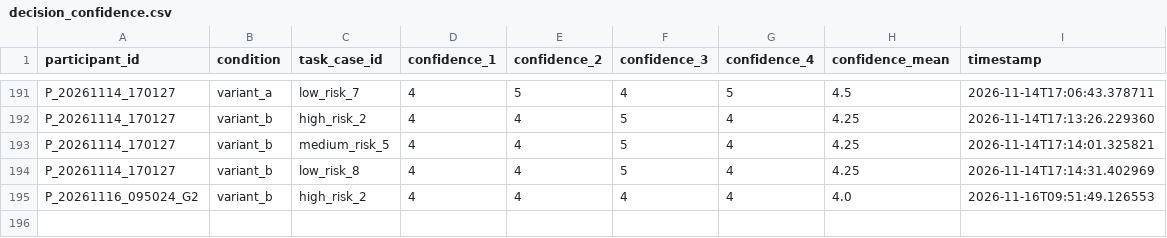
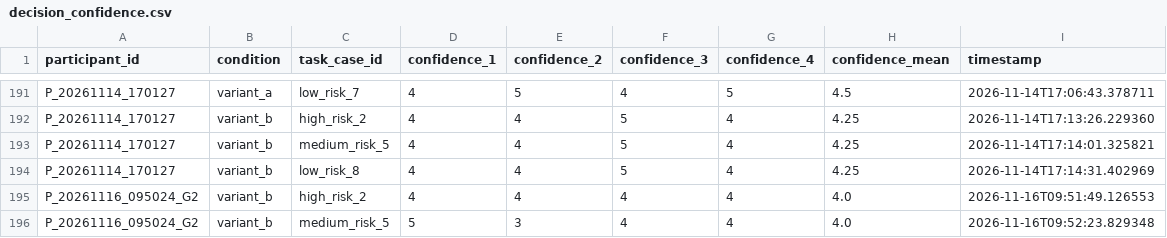
Before and after one commit to tylertgb/mphil_thesis_project, a CSV file: study_data/decision_confidence.csv, drawn as a sheet; only a part is shown, gaps mark what is left out.

Commit message:
Update study_data/decision_confidence.csv - 2026-11-16 09:52:24

```diff
--- a/study_data/decision_confidence.csv
+++ b/study_data/decision_confidence.csv
@@ -195 +195,2 @@ P_20261114_170127,variant_b,low_risk_8,4,4,5,4,4.25,2026-11-14T17:14:31.402969
 P_20261116_095024_G2,variant_b,high_risk_2,4,4,4,4,4.0,2026-11-16T09:51:49.126553
+P_20261116_095024_G2,variant_b,medium_risk_5,5,3,4,4,4.0,2026-11-16T09:52:23.829348
```
